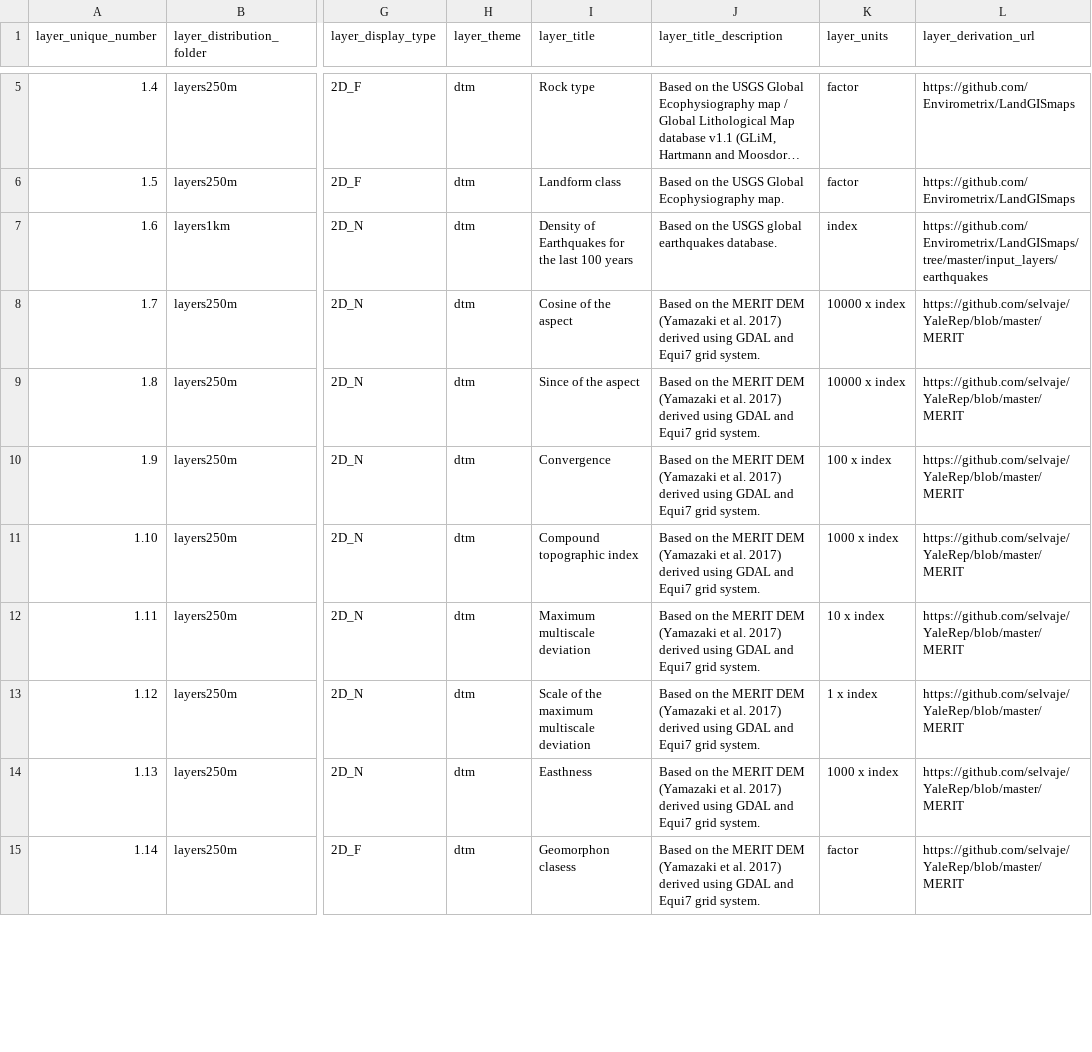
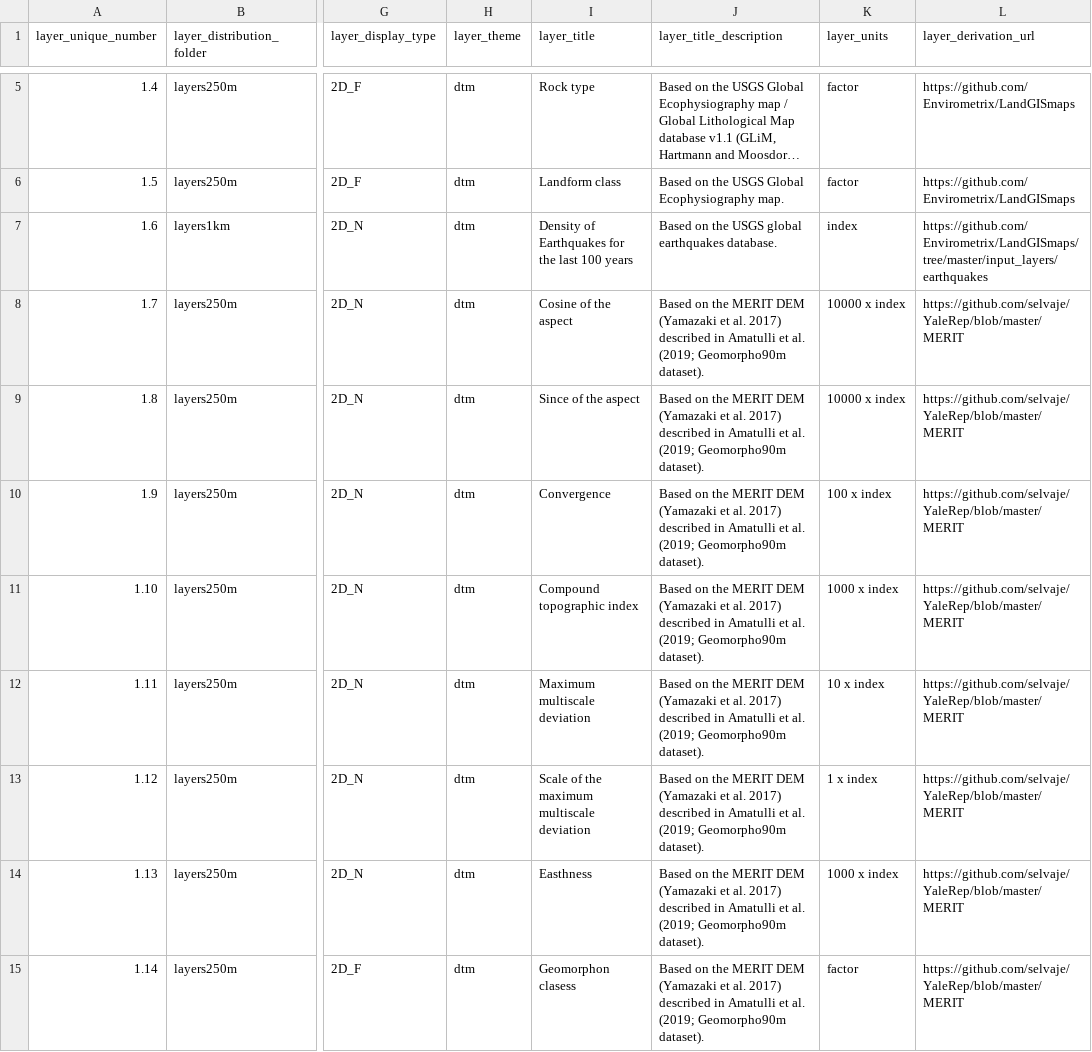
Before and after one commit to Envirometrix/LandGISmaps, a CSV file: tables/LandGIS_tables_landgis_layers.csv, drawn as a sheet; only a part is shown, gaps mark what is left out; long unchanged cells end in …; the diff covers the shown part only; the diff names each change by its address in the sheet, - before the commit and + after, or states it on an @@ line.

```diff
--- a/tables/LandGIS_tables_landgis_layers.csv
+++ b/tables/LandGIS_tables_landgis_layers.csv
-J8:J15 (layer_title_description): …al. 2017) derived using GDAL and Equi7 grid system.
+J8:J15 (layer_title_description): …al. 2017) described in Amatulli et al. (2019; Geomorpho90m dataset).
```
Also changed, not shown: 10 edited cells elsewhere in this file, soil/soil_water/filename_list.csv, 4 other files.
